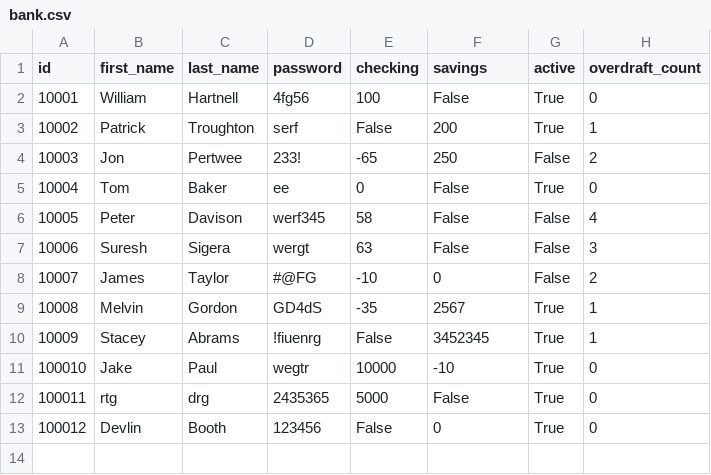
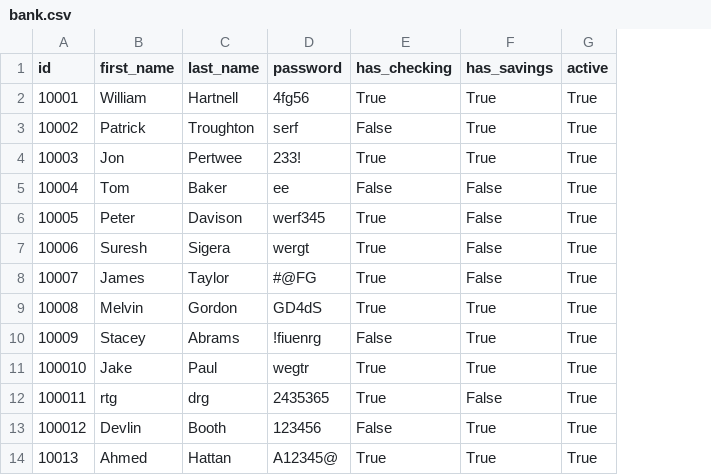
Before and after one commit to Ahmed-Hattan-2285/Python-Banking-Project, a CSV file: bank.csv, drawn as a sheet; removed rows and columns are numbered as before the commit, all else as after; the diff names each change by its address in the sheet, - before the commit and + after, or states it on an @@ line.

```diff
--- a/bank.csv
+++ b/bank.csv
-column E (checking), rows 2-13: 100 | False | -65 | 0 | 58 | 63 | -10 | -35 | False | 10000 | 5000 | False
+column E (has_checking), rows 2-13: True | False | True | False | True | True | True | True | False | True | True | False
-column H (overdraft_count), rows 2-13: 0 | 1 | 2 | 0 | 4 | 3 | 2 | 1 | 1 | 0 | 0 | 0
-F1: savings
+F1: has_savings
-F2 (has_savings): False
+F2 (has_savings): True
-F3 (has_savings): 200
+F3 (has_savings): True
-F4 (has_savings): 250
+F4 (has_savings): True
-G4 (active): False
+G4 (active): True
-G6:G8 (active): False
+G6:G8 (active): True
-F8 (has_savings): 0
+F8 (has_savings): False
-F9 (has_savings): 2567
+F9 (has_savings): True
-F10 (has_savings): 3452345
+F10 (has_savings): True
-F11 (has_savings): -10
+F11 (has_savings): True
-F13 (has_savings): 0
+F13 (has_savings): True
+row 14: 10013 | Ahmed | Hattan | A12345@ | True | True | True
```
Also changed, not shown: 1 other file.
